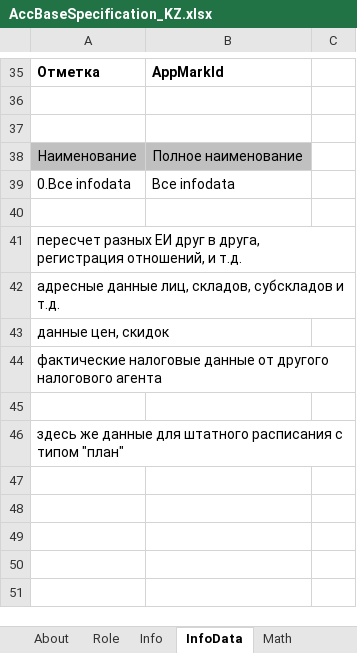
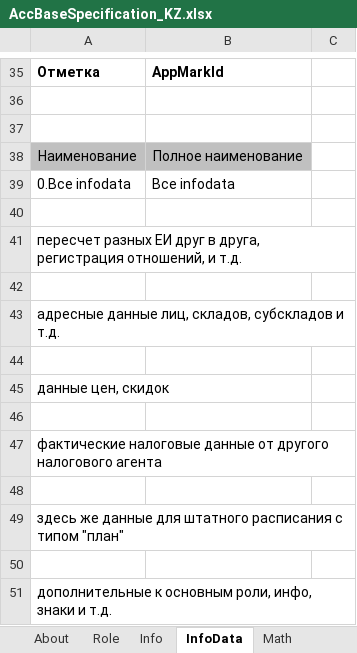
Before and after one commit to KursakovSA/AccBase, an Excel workbook: AccBaseSpecification_KZ.xlsx, sheet InfoData, drawn as a sheet; only a part is shown, gaps mark what is left out; values as stored, in another font and other column widths than the file's, no borders; the diff names each change by its address in the sheet, - before the commit and + after, or states it on an @@ line.

Commit message:
Add files via upload

```diff
--- a/AccBaseSpecification_KZ.xlsx (sheet InfoData)
+++ b/AccBaseSpecification_KZ.xlsx (sheet InfoData)
+row 42: (empty)
+row 44: (empty)
+row 46: (empty)
+row 50: (empty)
+row 51: дополнительные к основным роли, инфо, знаки и т.д.
```
